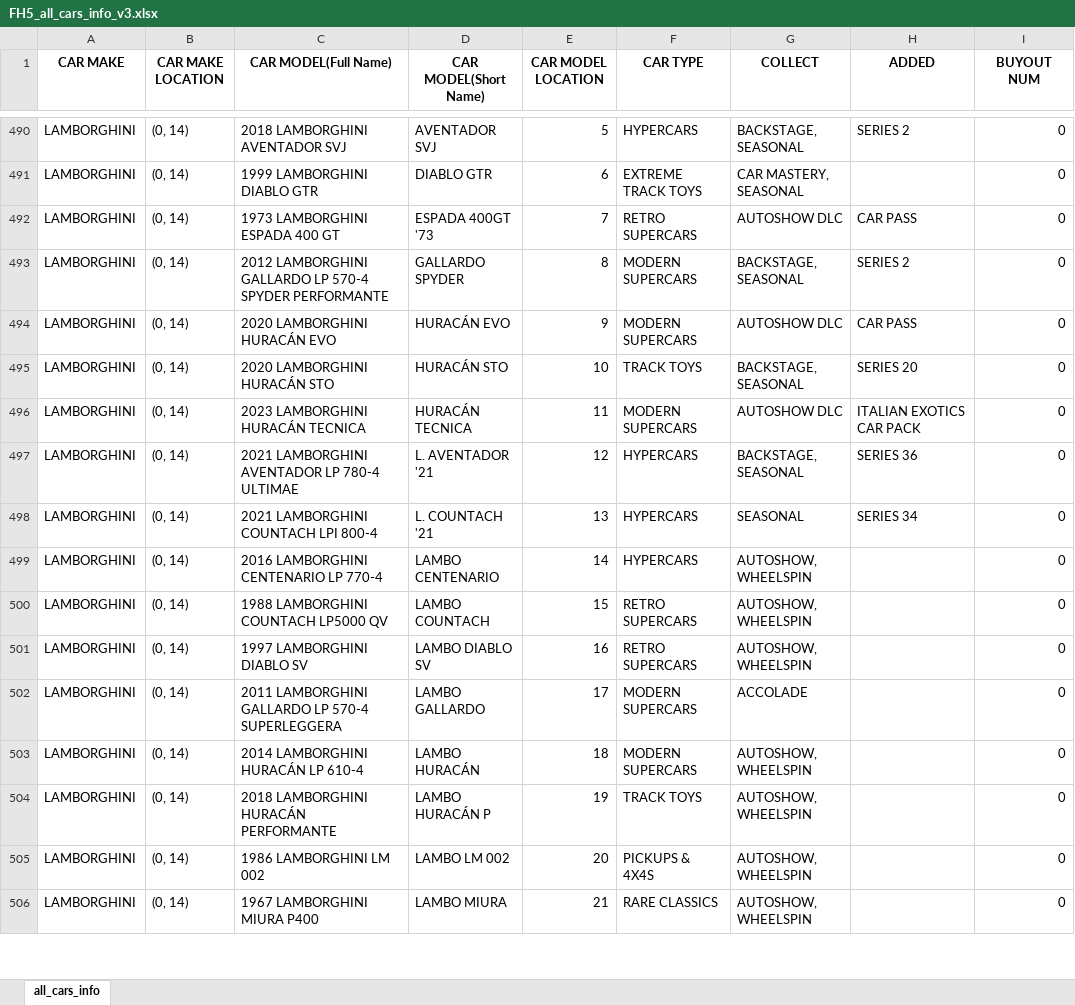
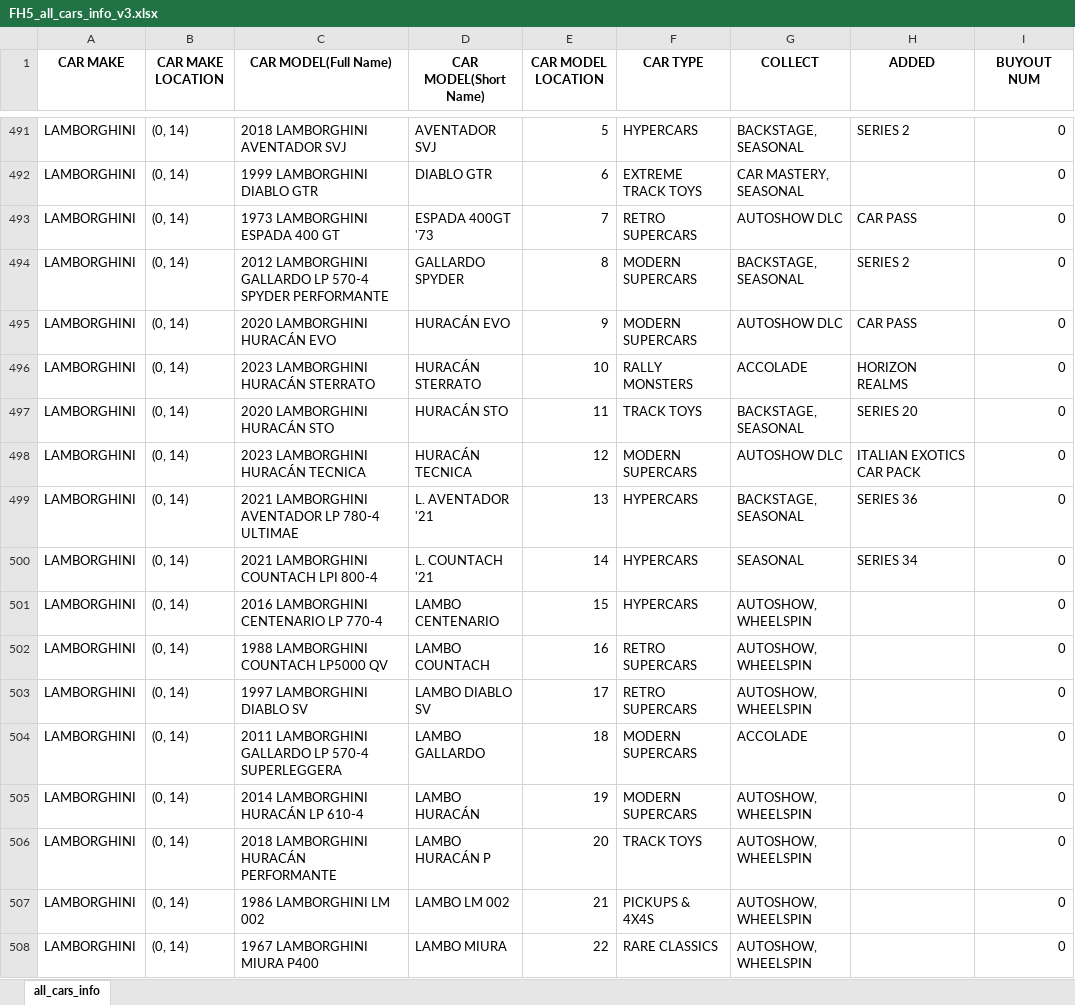
Before and after one commit to YiwenLu-yiwen/Forza-Horizon-5-Auction-Buyout-Sniper, an Excel workbook: FH5_all_cars_info_v3.xlsx, sheet all_cars_info, drawn as a sheet; only a part is shown, gaps mark what is left out; values as stored, in another font and other column widths than the file's, no borders; addresses are those after the commit; the diff covers the shown part only; the diff names each change by its address in the sheet, - before the commit and + after, or states it on an @@ line.

Commit message:
Added a total of 8 new cars from HORIZON REALMS and NISSAN DLC.

```diff
--- a/FH5_all_cars_info_v3.xlsx (sheet all_cars_info)
+++ b/FH5_all_cars_info_v3.xlsx (sheet all_cars_info)
+row 496: LAMBORGHINI | (0, 14) | 2023 LAMBORGHINI HURACÁN STERRATO | HURACÁN STERRATO | 10 | RALLY MONSTERS | ACCOLADE | HORIZON REALMS | 0
-E497 (CAR MODEL LOCATION): 10
+E497 (CAR MODEL LOCATION): 11
-E498 (CAR MODEL LOCATION): 11
+E498 (CAR MODEL LOCATION): 12
-E499 (CAR MODEL LOCATION): 12
+E499 (CAR MODEL LOCATION): 13
-E500 (CAR MODEL LOCATION): 13
+E500 (CAR MODEL LOCATION): 14
-E501 (CAR MODEL LOCATION): 14
+E501 (CAR MODEL LOCATION): 15
-E502 (CAR MODEL LOCATION): 15
+E502 (CAR MODEL LOCATION): 16
-E503 (CAR MODEL LOCATION): 16
+E503 (CAR MODEL LOCATION): 17
-E504 (CAR MODEL LOCATION): 17
+E504 (CAR MODEL LOCATION): 18
-E505 (CAR MODEL LOCATION): 18
+E505 (CAR MODEL LOCATION): 19
-E506 (CAR MODEL LOCATION): 19
+E506 (CAR MODEL LOCATION): 20
-E507 (CAR MODEL LOCATION): 20
+E507 (CAR MODEL LOCATION): 21
-E508 (CAR MODEL LOCATION): 21
+E508 (CAR MODEL LOCATION): 22
```
Also changed, not shown: 9 added rows, 2 removed rows and 39 edited cells elsewhere in this sheet.
